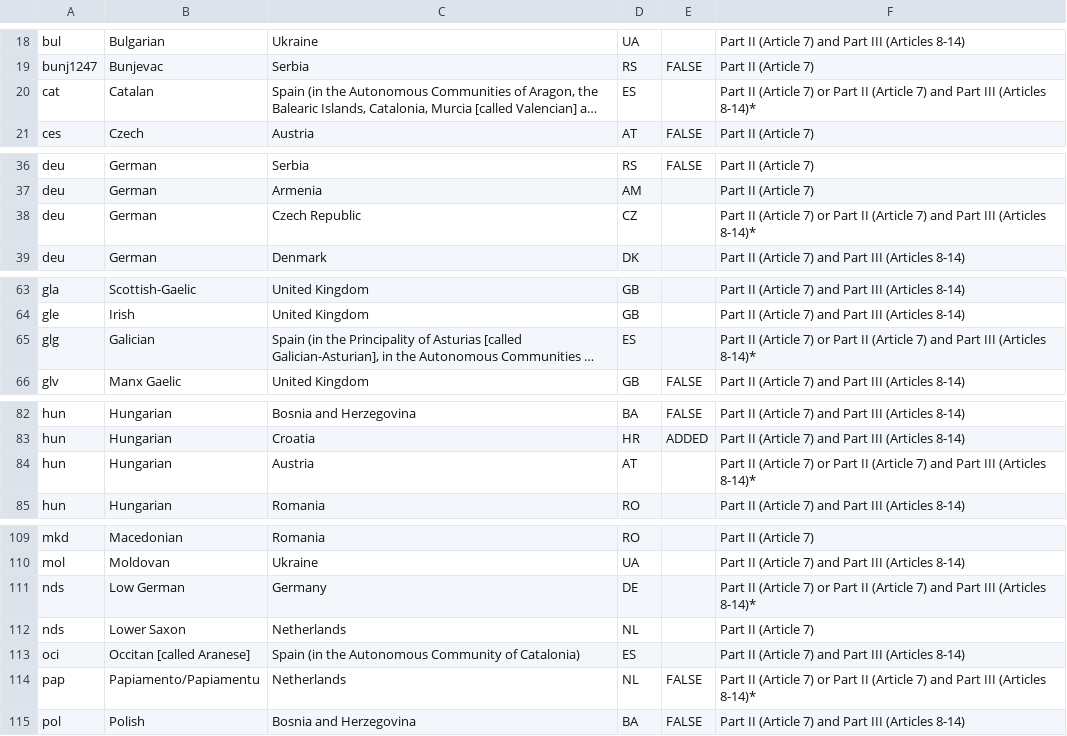
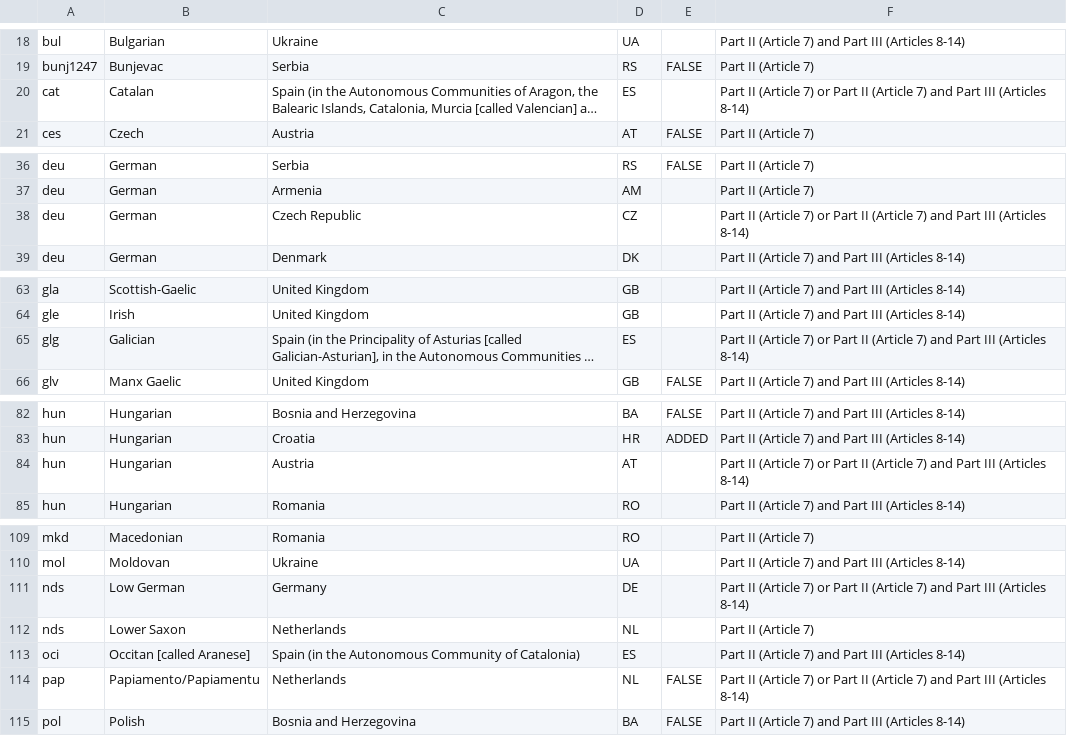
Before and after one commit to Translation-Commons/lang-nav, a TSV file: public/data/other_sources/ecrml.tsv, drawn as a sheet; only a part is shown, gaps mark what is left out; long unchanged cells end in …; the diff covers the shown part only; the diff names each change by its address in the sheet, - before the commit and + after, or states it on an @@ line.

```diff
--- a/public/data/other_sources/ecrml.tsv
+++ b/public/data/other_sources/ecrml.tsv
-F20: …III (Articles 8-14)*
+F20: …III (Articles 8-14)
-F38: …III (Articles 8-14)*
+F38: …III (Articles 8-14)
-F65: …III (Articles 8-14)*
+F65: …III (Articles 8-14)
-F84: …III (Articles 8-14)*
+F84: …III (Articles 8-14)
-F111: …III (Articles 8-14)*
+F111: …III (Articles 8-14)
-F114: …III (Articles 8-14)*
+F114: …III (Articles 8-14)
```
Also changed, not shown: 3 edited cells elsewhere in this file, 8 other files.
